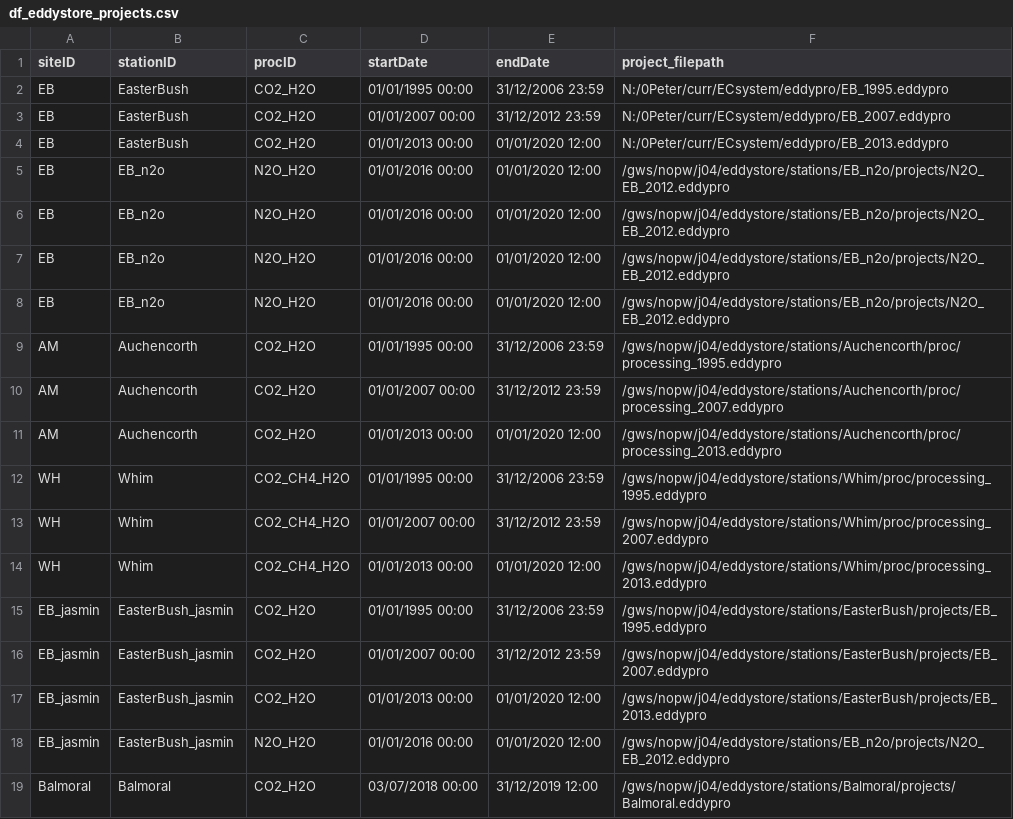
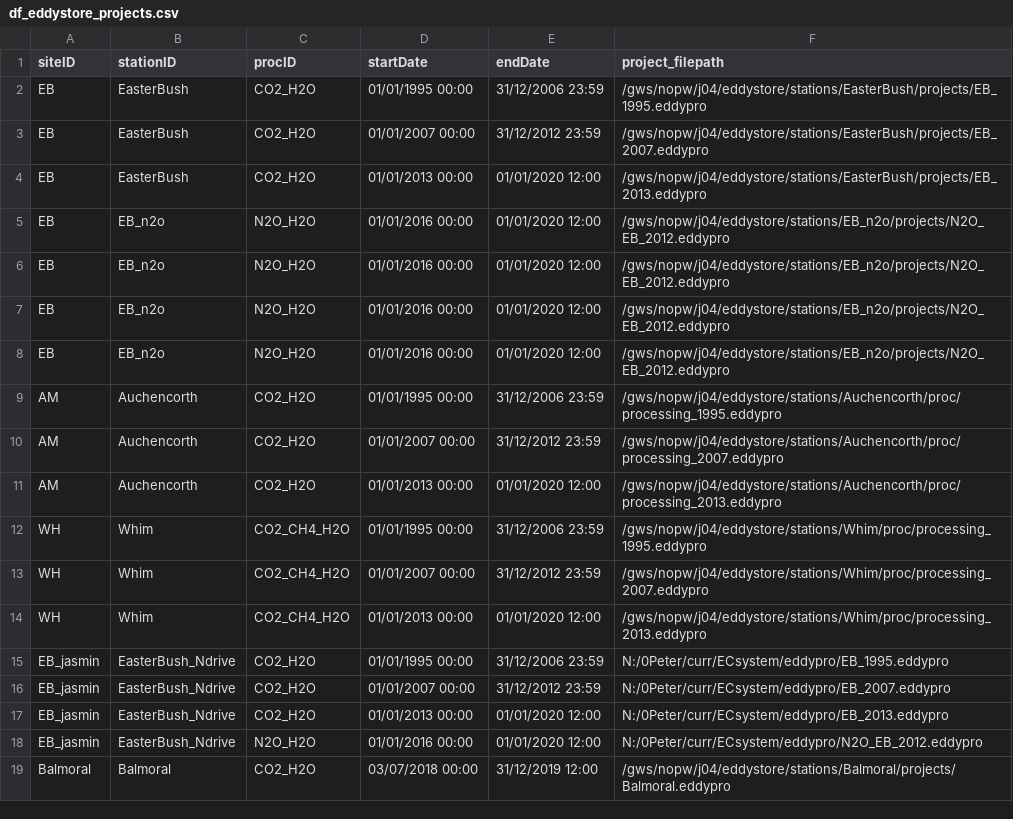
Before and after one commit to VCO3/eddystore_projects, a CSV file: df_eddystore_projects.csv, drawn as a sheet.

Commit message:
EasterBush now defaults to jasmin path

```diff
--- a/df_eddystore_projects.csv
+++ b/df_eddystore_projects.csv
@@ -1,5 +1,5 @@
 siteID,stationID,procID,startDate,endDate,project_filepath
-EB,EasterBush,CO2_H2O,01/01/1995 00:00,31/12/2006 23:59,N:/0Peter/curr/ECsystem/eddypro/EB_1995.eddypro
-EB,EasterBush,CO2_H2O,01/01/2007 00:00,31/12/2012 23:59,N:/0Peter/curr/ECsystem/eddypro/EB_2007.eddypro
-EB,EasterBush,CO2_H2O,01/01/2013 00:00,01/01/2020 12:00,N:/0Peter/curr/ECsystem/eddypro/EB_2013.eddypro
+EB,EasterBush,CO2_H2O,01/01/1995 00:00,31/12/2006 23:59,/gws/nopw/j04/eddystore/stations/EasterBush/projects/EB_1995.eddypro
+EB,EasterBush,CO2_H2O,01/01/2007 00:00,31/12/2012 23:59,/gws/nopw/j04/eddystore/stations/EasterBush/projects/EB_2007.eddypro
+EB,EasterBush,CO2_H2O,01/01/2013 00:00,01/01/2020 12:00,/gws/nopw/j04/eddystore/stations/EasterBush/projects/EB_2013.eddypro
 EB,EB_n2o,N2O_H2O,01/01/2016 00:00,01/01/2020 12:00,/gws/nopw/j04/eddystore/stations/EB_n2o/projects/N2O_EB_2012.eddypro
@@ -14,6 +14,6 @@ WH,Whim,CO2_CH4_H2O,01/01/2007 00:00,31/12/2012 23:59,/gws/nopw/j04/eddystore/st
 WH,Whim,CO2_CH4_H2O,01/01/2013 00:00,01/01/2020 12:00,/gws/nopw/j04/eddystore/stations/Whim/proc/processing_2013.eddypro
-EB_jasmin,EasterBush_jasmin,CO2_H2O,01/01/1995 00:00,31/12/2006 23:59,/gws/nopw/j04/eddystore/stations/EasterBush/projects/EB_1995.eddypro
-EB_jasmin,EasterBush_jasmin,CO2_H2O,01/01/2007 00:00,31/12/2012 23:59,/gws/nopw/j04/eddystore/stations/EasterBush/projects/EB_2007.eddypro
-EB_jasmin,EasterBush_jasmin,CO2_H2O,01/01/2013 00:00,01/01/2020 12:00,/gws/nopw/j04/eddystore/stations/EasterBush/projects/EB_2013.eddypro
-EB_jasmin,EasterBush_jasmin,N2O_H2O,01/01/2016 00:00,01/01/2020 12:00,/gws/nopw/j04/eddystore/stations/EB_n2o/projects/N2O_EB_2012.eddypro
+EB_jasmin,EasterBush_Ndrive,CO2_H2O,01/01/1995 00:00,31/12/2006 23:59,N:/0Peter/curr/ECsystem/eddypro/EB_1995.eddypro
+EB_jasmin,EasterBush_Ndrive,CO2_H2O,01/01/2007 00:00,31/12/2012 23:59,N:/0Peter/curr/ECsystem/eddypro/EB_2007.eddypro
+EB_jasmin,EasterBush_Ndrive,CO2_H2O,01/01/2013 00:00,01/01/2020 12:00,N:/0Peter/curr/ECsystem/eddypro/EB_2013.eddypro
+EB_jasmin,EasterBush_Ndrive,N2O_H2O,01/01/2016 00:00,01/01/2020 12:00,N:/0Peter/curr/ECsystem/eddypro/N2O_EB_2012.eddypro
 Balmoral,Balmoral,CO2_H2O,03/07/2018 00:00,31/12/2019 12:00,/gws/nopw/j04/eddystore/stations/Balmoral/projects/Balmoral.eddypro
```
Also changed, not shown: 2 other files.
